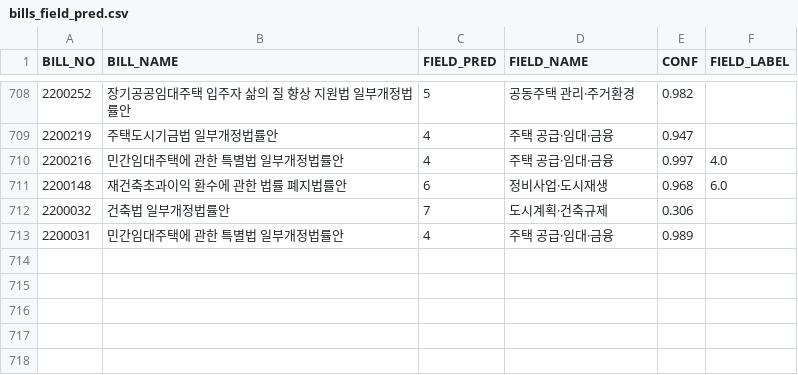
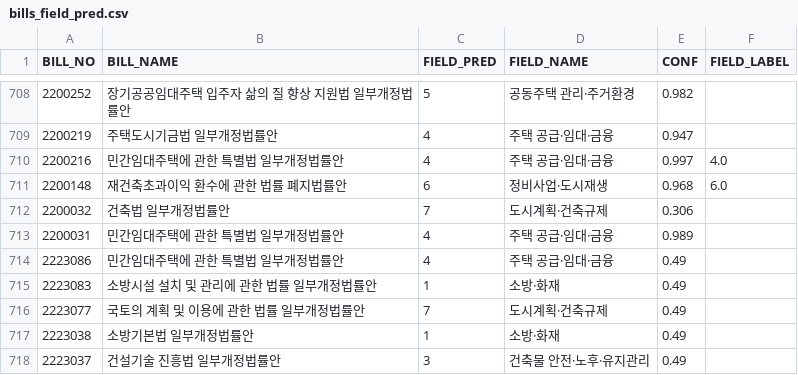
Before and after one commit to cbnu-lawmap/law-impact-map, a CSV file: data/bills_field_pred.csv, drawn as a sheet; only a part is shown, gaps mark what is left out.

```diff
--- a/data/bills_field_pred.csv
+++ b/data/bills_field_pred.csv
@@ -713 +713,6 @@
 2200031,민간임대주택에 관한 특별법 일부개정법률안,4,주택 공급·임대·금융,0.989,
+2223086,민간임대주택에 관한 특별법 일부개정법률안,4,주택 공급·임대·금융,0.49,
+2223083,소방시설 설치 및 관리에 관한 법률 일부개정법률안,1,소방·화재,0.49,
+2223077,국토의 계획 및 이용에 관한 법률 일부개정법률안,7,도시계획·건축규제,0.49,
+2223038,소방기본법 일부개정법률안,1,소방·화재,0.49,
+2223037,건설기술 진흥법 일부개정법률안,3,건축물 안전·노후·유지관리,0.49,
```
Also changed, not shown: data/bills_seen.csv, data/bills_stage.csv, 3 other files.
